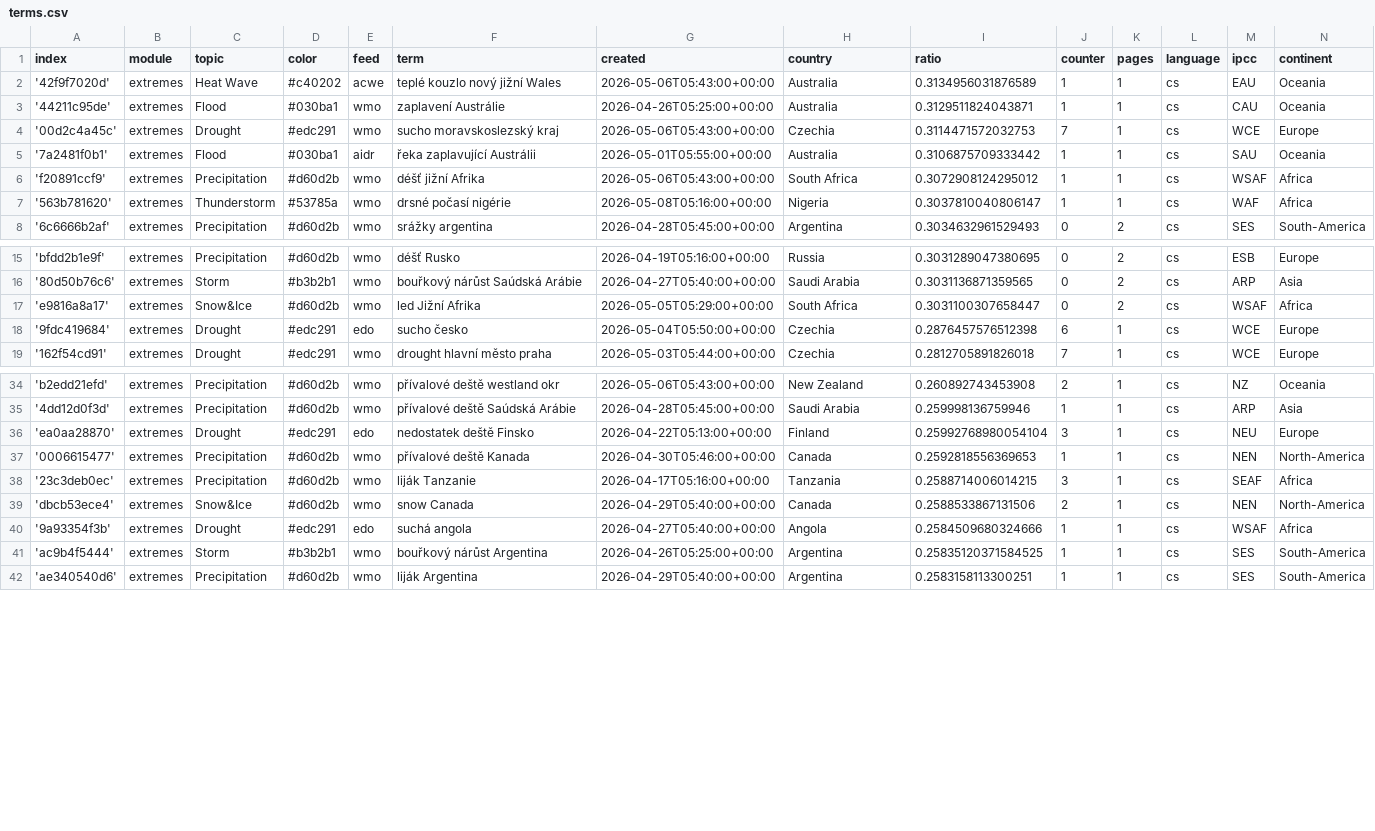
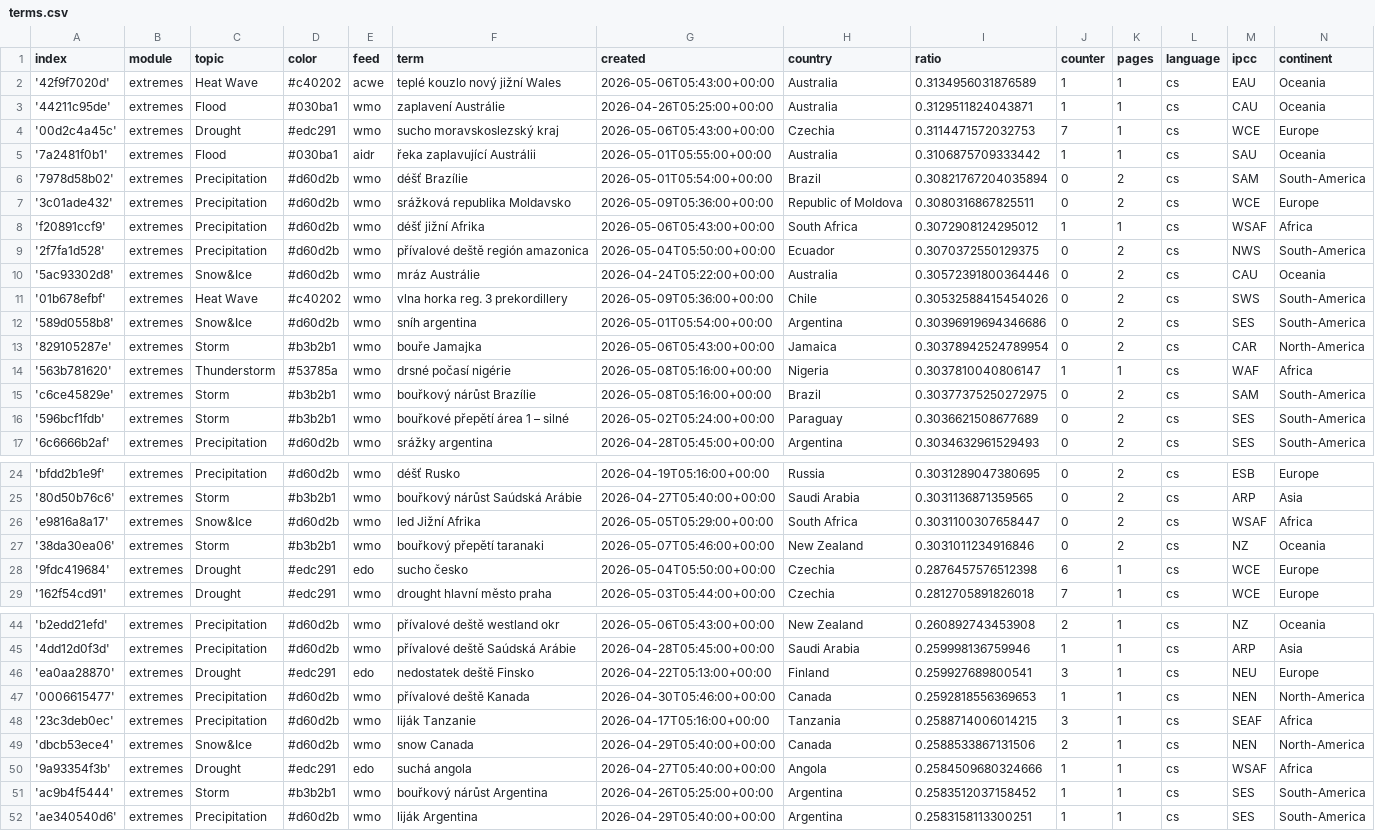
Before and after one commit to Leoniews/czechExtremes, a CSV file: terms.csv, drawn as a sheet; only a part is shown, gaps mark what is left out; the diff covers the shown part only.

Commit message:
Commit from GitHub Actions (import:0.0)

```diff
--- a/terms.csv
+++ b/terms.csv
@@ -5,4 +5,13 @@ index,module,topic,color,feed,term,created,country,ratio,counter,pages,language,
 '7a2481f0b1',extremes,Flood,#030ba1,aidr,řeka zaplavující Austrálii,2026-05-01T05:55:00+00:00,Australia,0.3106875709333442,1,1,cs,SAU,Oceania
+'7978d58b02',extremes,Precipitation,#d60d2b,wmo,déšť Brazílie,2026-05-01T05:54:00+00:00,Brazil,0.30821767204035894,0,2,cs,SAM,South-America
+'3c01ade432',extremes,Precipitation,#d60d2b,wmo,srážková republika Moldavsko,2026-05-09T05:36:00+00:00,Republic of Moldova,0.3080316867825511,0,2,cs,WCE,Europe
 'f20891ccf9',extremes,Precipitation,#d60d2b,wmo,déšť jižní Afrika,2026-05-06T05:43:00+00:00,South Africa,0.3072908124295012,1,1,cs,WSAF,Africa
+'2f7fa1d528',extremes,Precipitation,#d60d2b,wmo,přívalové deště región amazonica,2026-05-04T05:50:00+00:00,Ecuador,0.3070372550129375,0,2,cs,NWS,South-America
+'5ac93302d8',extremes,Snow&Ice,#d60d2b,wmo,mráz Austrálie,2026-04-24T05:22:00+00:00,Australia,0.30572391800364446,0,2,cs,CAU,Oceania
+'01b678efbf',extremes,Heat Wave,#c40202,wmo,vlna horka reg. 3 prekordillery,2026-05-09T05:36:00+00:00,Chile,0.30532588415454026,0,2,cs,SWS,South-America
+'589d0558b8',extremes,Snow&Ice,#d60d2b,wmo,sníh argentina,2026-05-01T05:54:00+00:00,Argentina,0.30396919694346686,0,2,cs,SES,South-America
+'829105287e',extremes,Storm,#b3b2b1,wmo,bouře Jamajka,2026-05-06T05:43:00+00:00,Jamaica,0.30378942524789954,0,2,cs,CAR,North-America
 '563b781620',extremes,Thunderstorm,#53785a,wmo,drsné počasí nigérie,2026-05-08T05:16:00+00:00,Nigeria,0.3037810040806147,1,1,cs,WAF,Africa
+'c6ce45829e',extremes,Storm,#b3b2b1,wmo,bouřkový nárůst Brazílie,2026-05-08T05:16:00+00:00,Brazil,0.30377375250272975,0,2,cs,SAM,South-America
+'596bcf1fdb',extremes,Storm,#b3b2b1,wmo,bouřkové přepětí área 1 – silné,2026-05-02T05:24:00+00:00,Paraguay,0.3036621508677689,0,2,cs,SES,South-America
 '6c6666b2af',extremes,Precipitation,#d60d2b,wmo,srážky argentina,2026-04-28T05:45:00+00:00,Argentina,0.3034632961529493,0,2,cs,SES,South-America
@@ -17,2 +26,3 @@ index,module,topic,color,feed,term,created,country,ratio,counter,pages,language,
 'e9816a8a17',extremes,Snow&Ice,#d60d2b,wmo,led Jižní Afrika,2026-05-05T05:29:00+00:00,South Africa,0.3031100307658447,0,2,cs,WSAF,Africa
+'38da30ea06',extremes,Storm,#b3b2b1,wmo,bouřkový přepětí taranaki,2026-05-07T05:46:00+00:00,New Zealand,0.3031011234916846,0,2,cs,NZ,Oceania
 '9fdc419684',extremes,Drought,#edc291,edo,sucho česko,2026-05-04T05:50:00+00:00,Czechia,0.2876457576512398,6,1,cs,WCE,Europe
@@ -35,3 +45,3 @@ index,module,topic,color,feed,term,created,country,ratio,counter,pages,language,
 '4dd12d0f3d',extremes,Precipitation,#d60d2b,wmo,přívalové deště Saúdská Arábie,2026-04-28T05:45:00+00:00,Saudi Arabia,0.259998136759946,1,1,cs,ARP,Asia
-'ea0aa28870',extremes,Drought,#edc291,edo,nedostatek deště Finsko,2026-04-22T05:13:00+00:00,Finland,0.25992768980054104,3,1,cs,NEU,Europe
+'ea0aa28870',extremes,Drought,#edc291,edo,nedostatek deště Finsko,2026-04-22T05:13:00+00:00,Finland,0.259927689800541,3,1,cs,NEU,Europe
 '0006615477',extremes,Precipitation,#d60d2b,wmo,přívalové deště Kanada,2026-04-30T05:46:00+00:00,Canada,0.2592818556369653,1,1,cs,NEN,North-America
@@ -40,3 +50,3 @@ index,module,topic,color,feed,term,created,country,ratio,counter,pages,language,
 '9a93354f3b',extremes,Drought,#edc291,edo,suchá angola,2026-04-27T05:40:00+00:00,Angola,0.2584509680324666,1,1,cs,WSAF,Africa
-'ac9b4f5444',extremes,Storm,#b3b2b1,wmo,bouřkový nárůst Argentina,2026-04-26T05:25:00+00:00,Argentina,0.25835120371584525,1,1,cs,SES,South-America
+'ac9b4f5444',extremes,Storm,#b3b2b1,wmo,bouřkový nárůst Argentina,2026-04-26T05:25:00+00:00,Argentina,0.2583512037158452,1,1,cs,SES,South-America
 'ae340540d6',extremes,Precipitation,#d60d2b,wmo,liják Argentina,2026-04-29T05:40:00+00:00,Argentina,0.2583158113300251,1,1,cs,SES,South-America
```
Also changed, not shown: 5 edited cells elsewhere in this file.
